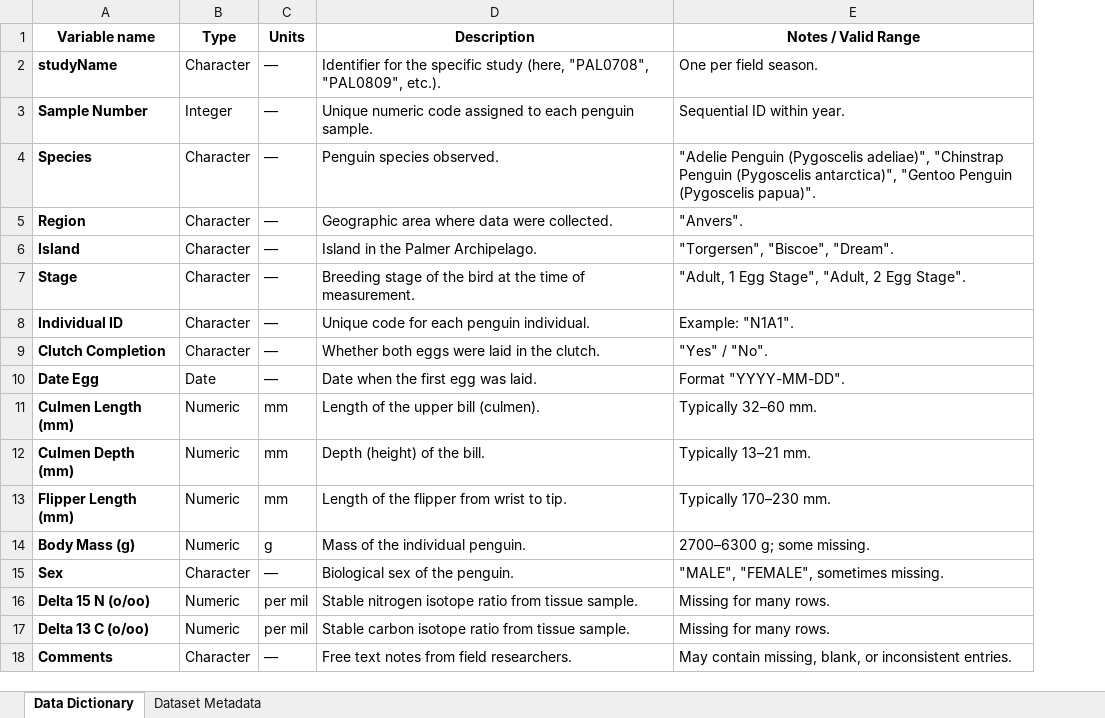
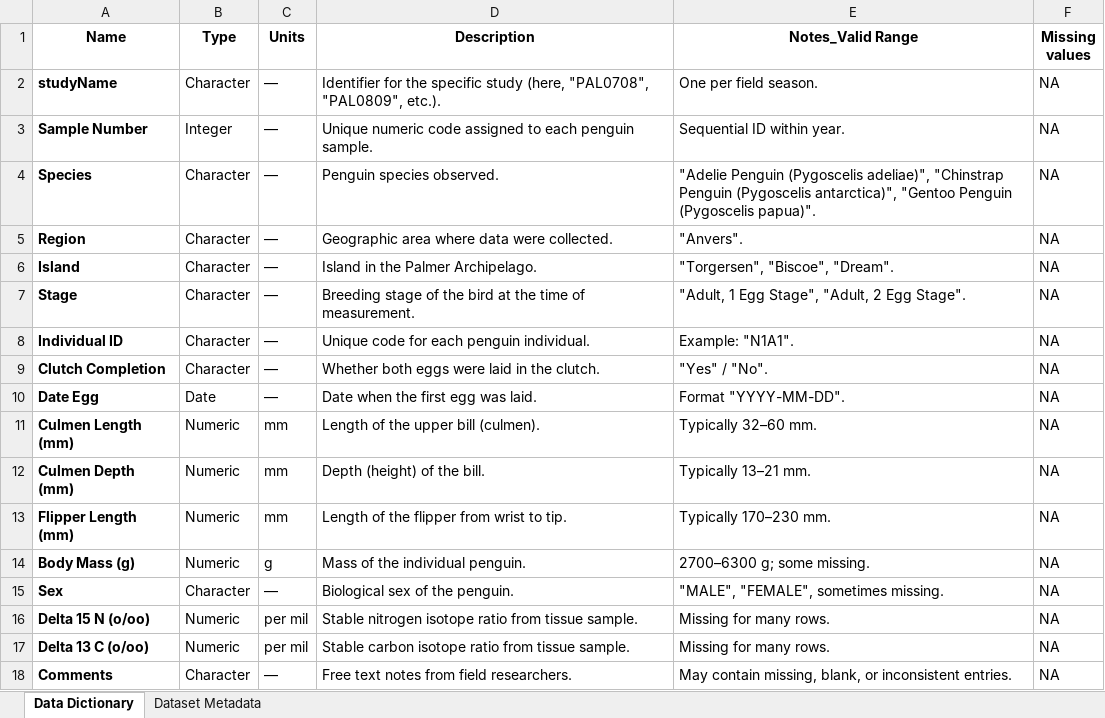
Before and after one commit to Philip-Leftwich/Oct-Intro-Analytics, an Excel workbook: data-dictionary/palmer_penguins_metadata.xlsx, sheet Data Dictionary, drawn as a sheet; values as stored, in another font and other column widths than the file's, no borders; the diff names each change by its address in the sheet, - before the commit and + after, or states it on an @@ line.

```diff
--- a/data-dictionary/palmer_penguins_metadata.xlsx (sheet Data Dictionary)
+++ b/data-dictionary/palmer_penguins_metadata.xlsx (sheet Data Dictionary)
+column F (Missing values), rows 2-18: all NA
-A1: Variable name
+A1: Name
-E1: Notes / Valid Range
+E1: Notes_Valid Range
```
Also changed, not shown: data-dictionary/insect_egg_metadata.xlsx, 4 other files.
